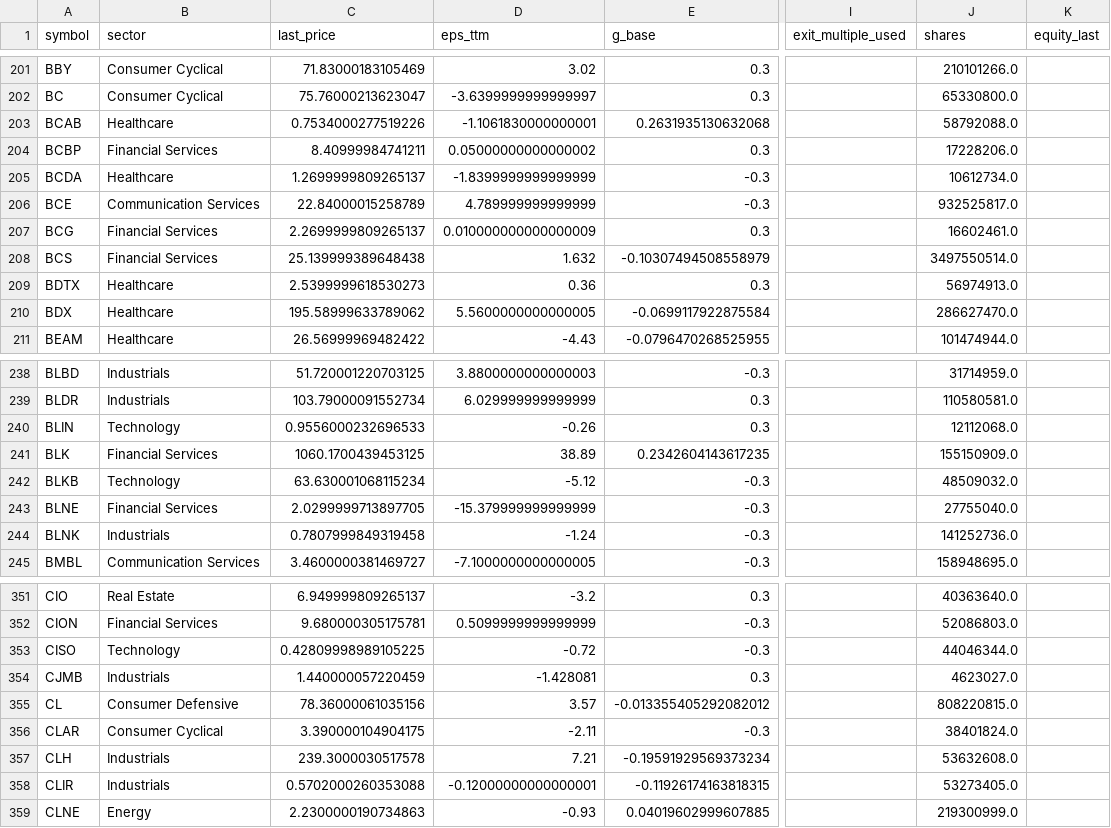
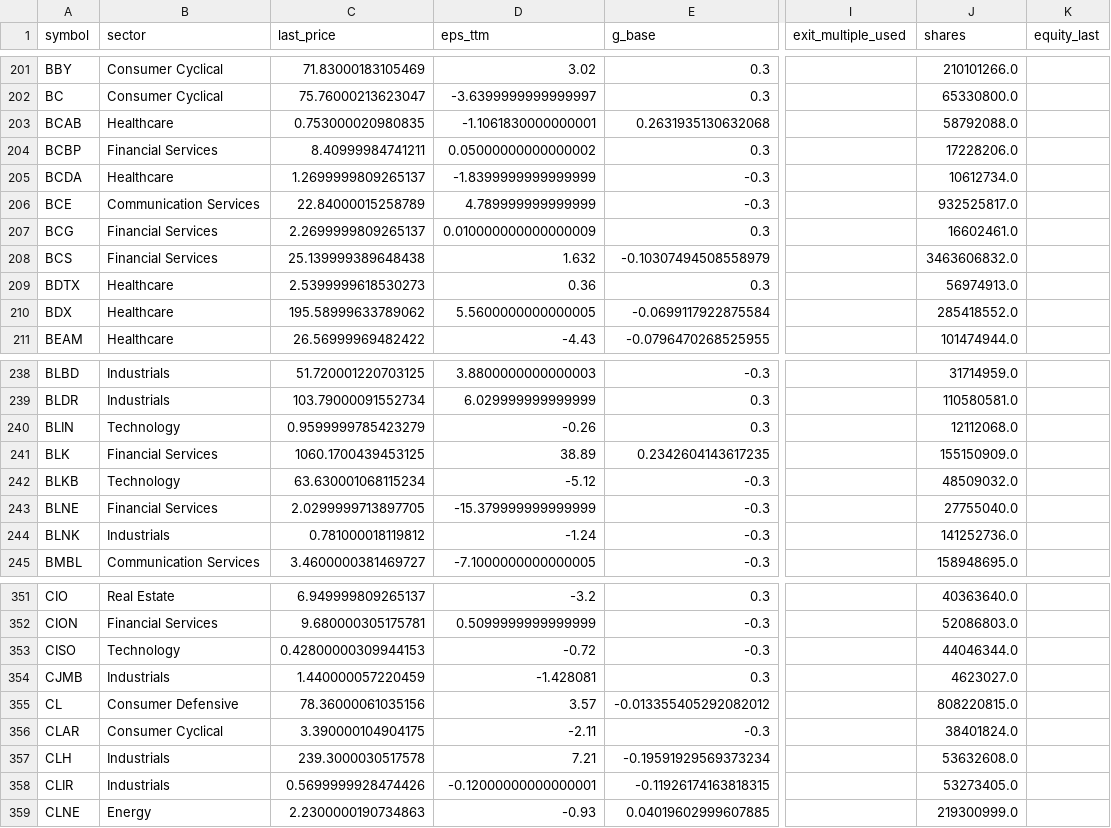
Before and after one commit to babeltechdev/thai-stock-data, a CSV file: intrinsic_multi_eps_dcf_US.csv, drawn as a sheet; only a part is shown, gaps mark what is left out; the diff covers the shown part only; the diff names each change by its address in the sheet, - before the commit and + after, or states it on an @@ line.

```diff
--- a/intrinsic_multi_eps_dcf_US.csv
+++ b/intrinsic_multi_eps_dcf_US.csv
-C203 (last_price): 0.7534000277519226
+C203 (last_price): 0.753000020980835
-J208 (shares): 3497550514.0
+J208 (shares): 3463606832.0
-J210 (shares): 286627470.0
+J210 (shares): 285418552.0
-C240 (last_price): 0.9556000232696533
+C240 (last_price): 0.9599999785423279
-C244 (last_price): 0.7807999849319458
+C244 (last_price): 0.781000018119812
-C353 (last_price): 0.42809998989105225
+C353 (last_price): 0.42800000309944153
-C358 (last_price): 0.5702000260353088
+C358 (last_price): 0.5699999928474426
```
Also changed, not shown: 90 edited cells elsewhere in this file, consensus_targets_US.csv, intrinsic_multi_fcf_dcf_TH.csv, 10 other files.
